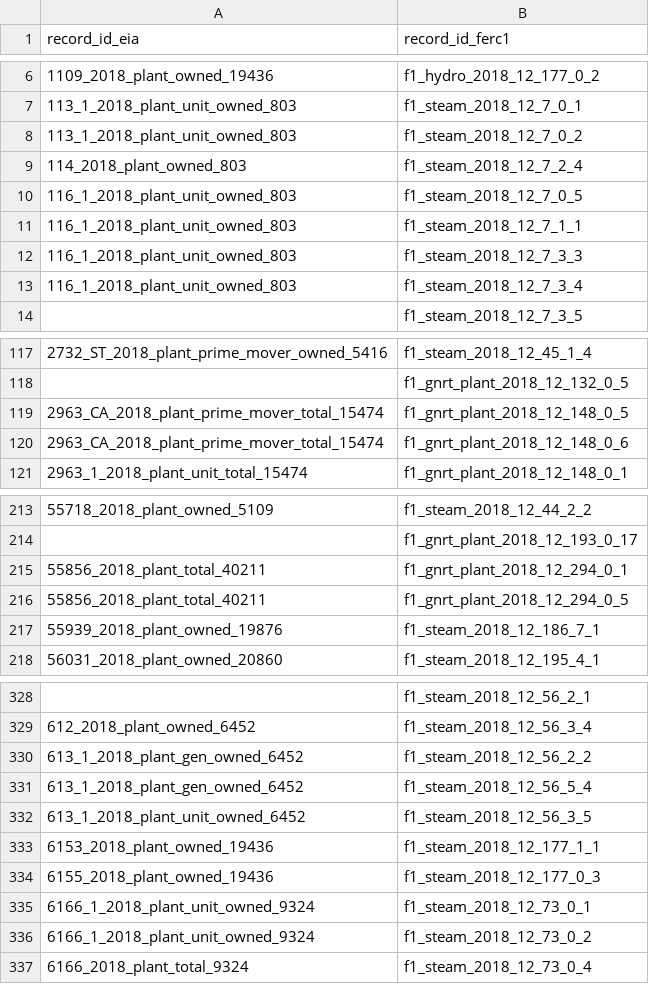
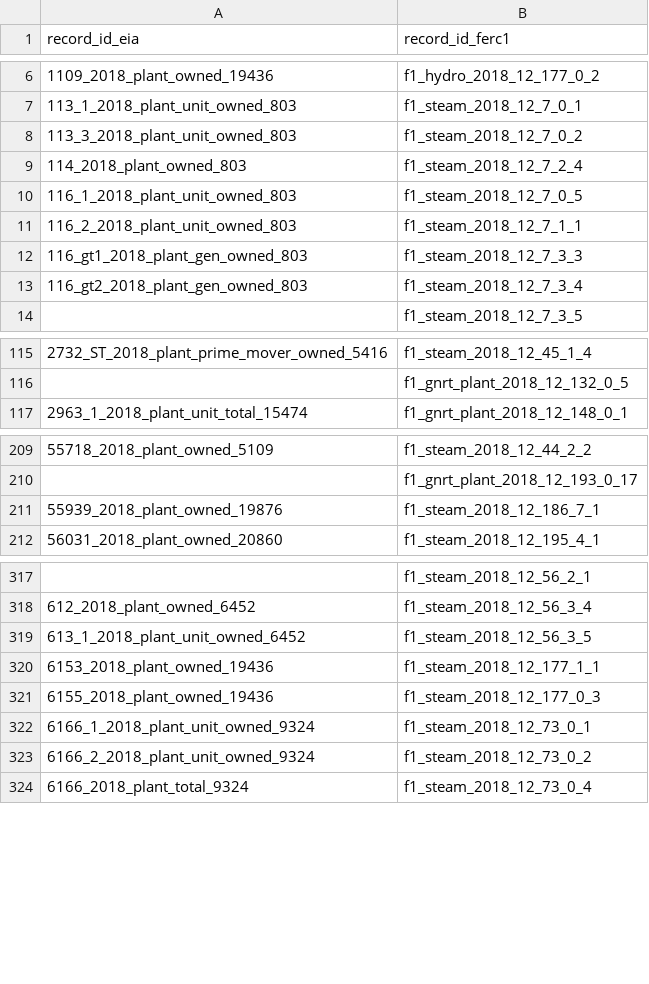
Before and after one commit to catalyst-cooperative/rmi-ferc1-eia, a CSV file: inputs/train_ferc1_to_eia.csv, drawn as a sheet; only a part is shown, gaps mark what is left out; the diff covers the shown part only.

```diff
--- a/inputs/train_ferc1_to_eia.csv
+++ b/inputs/train_ferc1_to_eia.csv
@@ -7,8 +7,8 @@ record_id_eia,record_id_ferc1
 113_1_2018_plant_unit_owned_803,f1_steam_2018_12_7_0_1
-113_1_2018_plant_unit_owned_803,f1_steam_2018_12_7_0_2
+113_3_2018_plant_unit_owned_803,f1_steam_2018_12_7_0_2
 114_2018_plant_owned_803,f1_steam_2018_12_7_2_4
 116_1_2018_plant_unit_owned_803,f1_steam_2018_12_7_0_5
-116_1_2018_plant_unit_owned_803,f1_steam_2018_12_7_1_1
-116_1_2018_plant_unit_owned_803,f1_steam_2018_12_7_3_3
-116_1_2018_plant_unit_owned_803,f1_steam_2018_12_7_3_4
+116_2_2018_plant_unit_owned_803,f1_steam_2018_12_7_1_1
+116_gt1_2018_plant_gen_owned_803,f1_steam_2018_12_7_3_3
+116_gt2_2018_plant_gen_owned_803,f1_steam_2018_12_7_3_4
 ,f1_steam_2018_12_7_3_5
@@ -118,4 +116,2 @@ record_id_eia,record_id_ferc1
 ,f1_gnrt_plant_2018_12_132_0_5
-2963_CA_2018_plant_prime_mover_total_15474,f1_gnrt_plant_2018_12_148_0_5
-2963_CA_2018_plant_prime_mover_total_15474,f1_gnrt_plant_2018_12_148_0_6
 2963_1_2018_plant_unit_total_15474,f1_gnrt_plant_2018_12_148_0_1
@@ -214,4 +210,2 @@ record_id_eia,record_id_ferc1
 ,f1_gnrt_plant_2018_12_193_0_17
-55856_2018_plant_total_40211,f1_gnrt_plant_2018_12_294_0_1
-55856_2018_plant_total_40211,f1_gnrt_plant_2018_12_294_0_5
 55939_2018_plant_owned_19876,f1_steam_2018_12_186_7_1
@@ -329,4 +318,2 @@ record_id_eia,record_id_ferc1
 612_2018_plant_owned_6452,f1_steam_2018_12_56_3_4
-613_1_2018_plant_gen_owned_6452,f1_steam_2018_12_56_2_2
-613_1_2018_plant_gen_owned_6452,f1_steam_2018_12_56_5_4
 613_1_2018_plant_unit_owned_6452,f1_steam_2018_12_56_3_5
@@ -335,3 +322,3 @@ record_id_eia,record_id_ferc1
 6166_1_2018_plant_unit_owned_9324,f1_steam_2018_12_73_0_1
-6166_1_2018_plant_unit_owned_9324,f1_steam_2018_12_73_0_2
+6166_2_2018_plant_unit_owned_9324,f1_steam_2018_12_73_0_2
 6166_2018_plant_total_9324,f1_steam_2018_12_73_0_4
```
Also changed, not shown: 8 removed rows and 16 edited cells elsewhere in this file, 3 other files.
